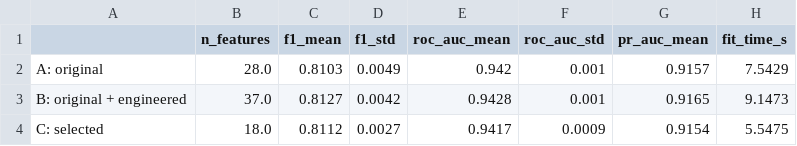
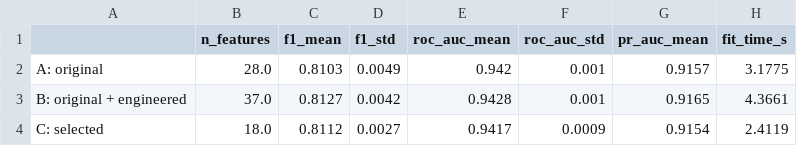
Before and after one commit to Hake2549/ML, a CSV file: outputs/tables/5_feature_set_comparison.csv, drawn as a sheet.

```diff
--- a/outputs/tables/5_feature_set_comparison.csv
+++ b/outputs/tables/5_feature_set_comparison.csv
@@ -1,4 +1,4 @@
 ,n_features,f1_mean,f1_std,roc_auc_mean,roc_auc_std,pr_auc_mean,fit_time_s
-A: original,28.0,0.8103,0.0049,0.942,0.001,0.9157,7.5429
-B: original + engineered,37.0,0.8127,0.0042,0.9428,0.001,0.9165,9.1473
-C: selected,18.0,0.8112,0.0027,0.9417,0.0009,0.9154,5.5475
+A: original,28.0,0.8103,0.0049,0.942,0.001,0.9157,3.1775
+B: original + engineered,37.0,0.8127,0.0042,0.9428,0.001,0.9165,4.3661
+C: selected,18.0,0.8112,0.0027,0.9417,0.0009,0.9154,2.4119
```
Also changed, not shown: outputs/tables/6_default_models_cv.csv, outputs/tables/7_baseline.csv, 10 other files.
